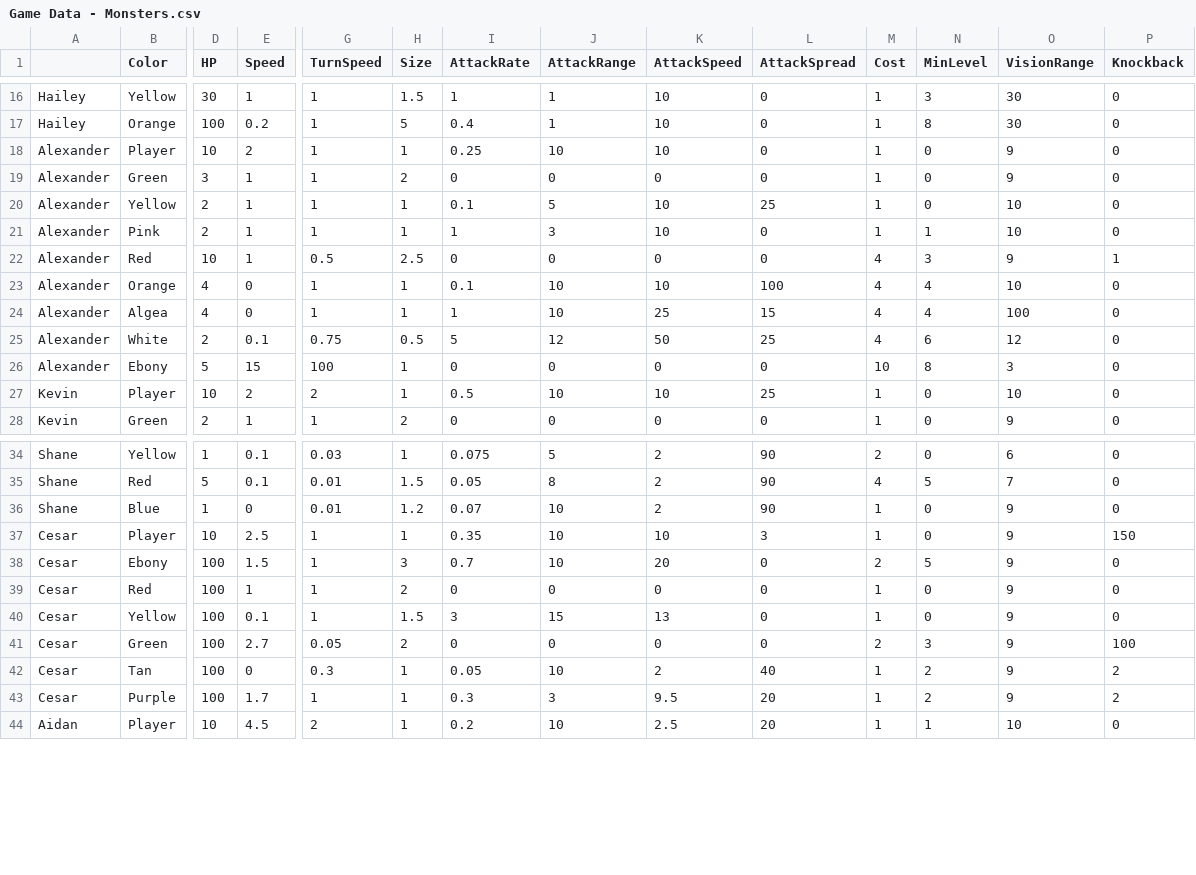
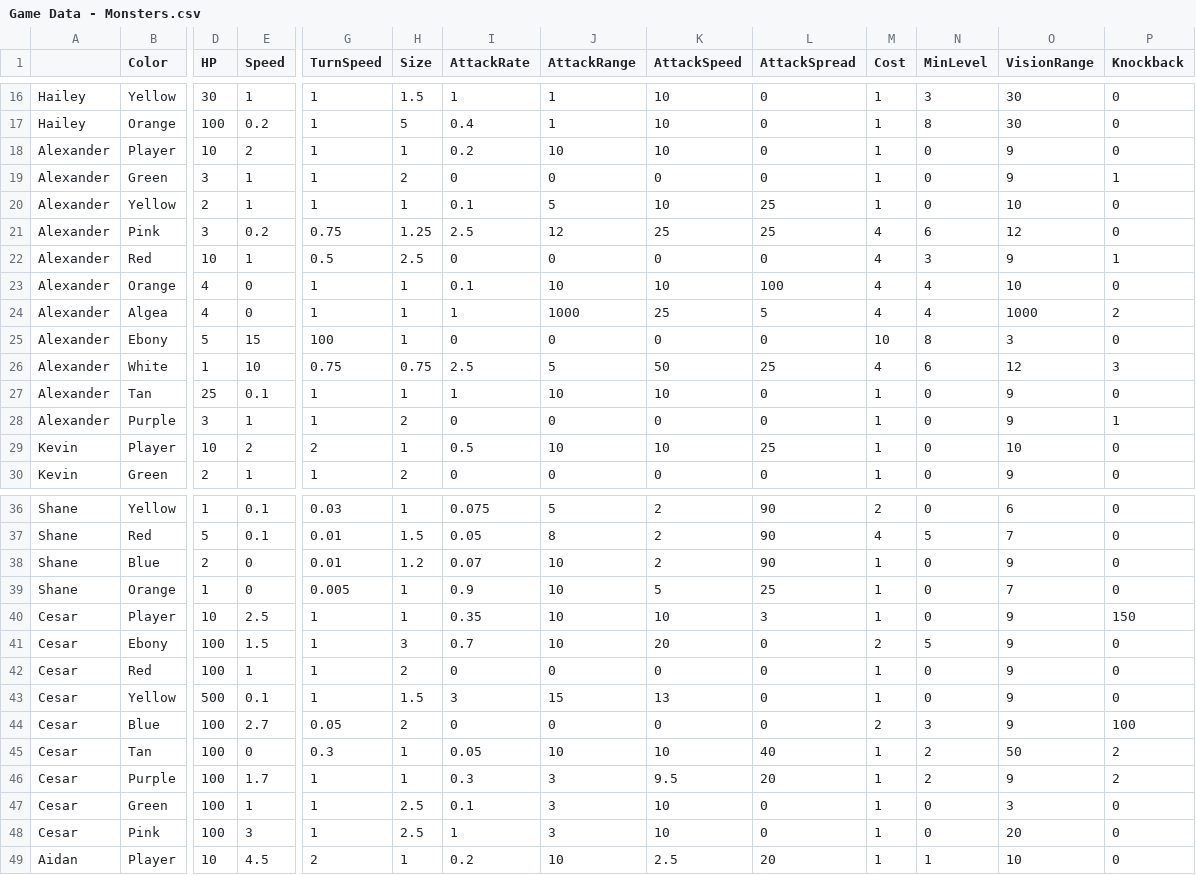
Before and after one commit to OtspIII/LIU-Level-Dev, a CSV file: Assets/Resources/Game Data - Monsters.csv, drawn as a sheet; only a part is shown, gaps mark what is left out; removed rows and columns are numbered as before the commit, all else as after; rows hold the shown columns only; the diff covers the shown part only; the diff names each change by its address in the sheet, - before the commit and + after, or states it on an @@ line.

```diff
--- a/Assets/Resources/Game Data - Monsters.csv
+++ b/Assets/Resources/Game Data - Monsters.csv
-I18 (AttackRate): 0.25
+I18 (AttackRate): 0.2
-P19 (Knockback): 0
+P19 (Knockback): 1
-D21 (HP): 2
+D21 (HP): 3
-E21 (Speed): 1
+E21 (Speed): 0.2
-G21 (TurnSpeed): 1
+G21 (TurnSpeed): 0.75
-H21 (Size): 1
+H21 (Size): 1.25
-I21 (AttackRate): 1
+I21 (AttackRate): 2.5
-J21 (AttackRange): 3
+J21 (AttackRange): 12
-K21 (AttackSpeed): 10
+K21 (AttackSpeed): 25
-L21 (AttackSpread): 0
+L21 (AttackSpread): 25
-M21 (Cost): 1
+M21 (Cost): 4
-N21 (MinLevel): 1
+N21 (MinLevel): 6
-O21 (VisionRange): 10
+O21 (VisionRange): 12
-J24 (AttackRange): 10
+J24 (AttackRange): 1000
-L24 (AttackSpread): 15
+L24 (AttackSpread): 5
-O24 (VisionRange): 100
+O24 (VisionRange): 1000
-P24 (Knockback): 0
+P24 (Knockback): 2
-row 25: Alexander | White | 2 | 0.1 | 0.75 | 0.5 | 5 | 12 | 50 | 25 | 4 | 6 | 12 | 0
+row 26: Alexander | White | 1 | 10 | 0.75 | 0.75 | 2.5 | 5 | 50 | 25 | 4 | 6 | 12 | 3
+row 27: Alexander | Tan | 25 | 0.1 | 1 | 1 | 1 | 10 | 10 | 0 | 1 | 0 | 9 | 0
+row 28: Alexander | Purple | 3 | 1 | 1 | 2 | 0 | 0 | 0 | 0 | 1 | 0 | 9 | 1
-D38 (HP): 1
+D38 (HP): 2
+row 39: Shane | Orange | 1 | 0 | 0.005 | 1 | 0.9 | 10 | 5 | 25 | 1 | 0 | 7 | 0
-D43 (HP): 100
+D43 (HP): 500
-B44 (Color): Green
+B44 (Color): Blue
-K45 (AttackSpeed): 2
+K45 (AttackSpeed): 10
-O45 (VisionRange): 9
+O45 (VisionRange): 50
+row 47: Cesar | Green | 100 | 1 | 1 | 2.5 | 0.1 | 3 | 10 | 0 | 1 | 0 | 3 | 0
+row 48: Cesar | Pink | 100 | 3 | 1 | 2.5 | 1 | 3 | 10 | 0 | 1 | 0 | 20 | 0
```
Also changed, not shown: 4 edited cells elsewhere in this file, 4 other files.
